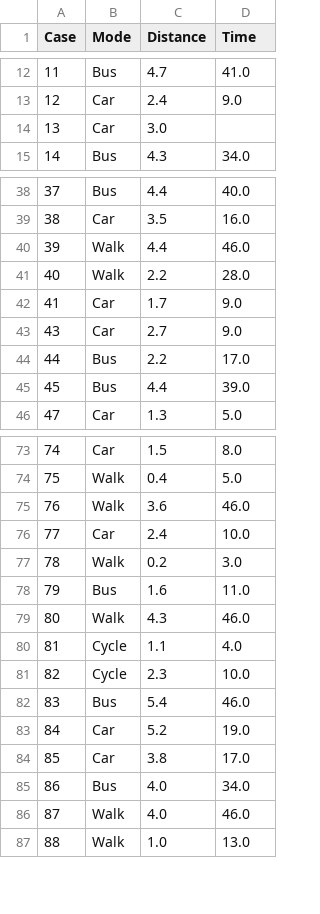
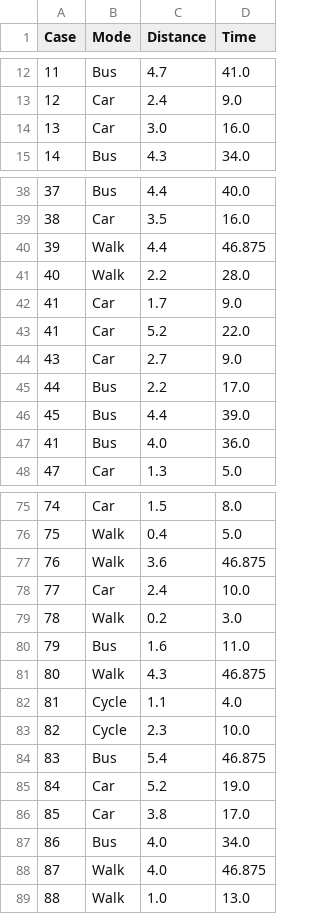
Before and after one commit to Danik911/data_analysis_ai, a CSV file: data_analysis_agent/Commute_Times_V1_modified_modified.csv, drawn as a sheet; only a part is shown, gaps mark what is left out; the diff covers the shown part only.

```diff
--- a/data_analysis_agent/Commute_Times_V1_modified_modified.csv
+++ b/data_analysis_agent/Commute_Times_V1_modified_modified.csv
@@ -13,3 +13,3 @@ Case,Mode,Distance,Time
 12,Car,2.4,9.0
-13,Car,3.0,
+13,Car,3.0,16.0
 14,Bus,4.3,34.0
@@ -39,5 +39,6 @@ Case,Mode,Distance,Time
 38,Car,3.5,16.0
-39,Walk,4.4,46.0
+39,Walk,4.4,46.875
 40,Walk,2.2,28.0
 41,Car,1.7,9.0
+41,Car,5.2,22.0
 43,Car,2.7,9.0
@@ -45,2 +46,3 @@ Case,Mode,Distance,Time
 45,Bus,4.4,39.0
+41,Bus,4.0,36.0
 47,Car,1.3,5.0
@@ -74,3 +76,3 @@ Case,Mode,Distance,Time
 75,Walk,0.4,5.0
-76,Walk,3.6,46.0
+76,Walk,3.6,46.875
 77,Car,2.4,10.0
@@ -78,6 +80,6 @@ Case,Mode,Distance,Time
 79,Bus,1.6,11.0
-80,Walk,4.3,46.0
+80,Walk,4.3,46.875
 81,Cycle,1.1,4.0
 82,Cycle,2.3,10.0
-83,Bus,5.4,46.0
+83,Bus,5.4,46.875
 84,Car,5.2,19.0
@@ -85,3 +87,3 @@ Case,Mode,Distance,Time
 86,Bus,4.0,34.0
-87,Walk,4.0,46.0
+87,Walk,4.0,46.875
 88,Walk,1.0,13.0
```
Also changed, not shown: 13 edited cells elsewhere in this file, 44 other files.
